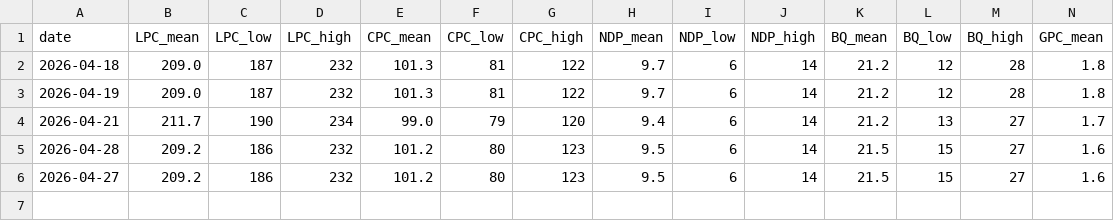
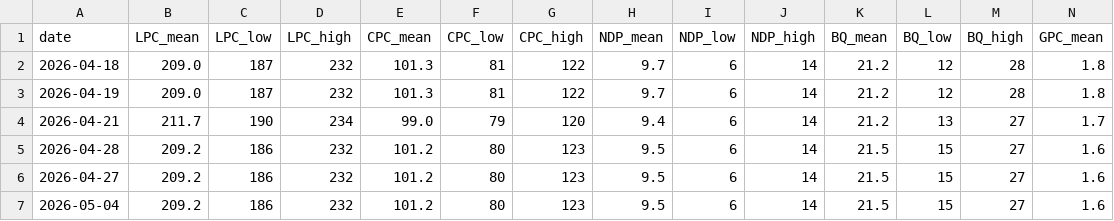
Before and after one commit to SpareRow/CdnPollingModel, a CSV file: seat_history.csv, drawn as a sheet; only a part is shown; rows hold the shown columns only; the diff names each change by its address in the sheet, - before the commit and + after, or states it on an @@ line.

```diff
--- a/seat_history.csv
+++ b/seat_history.csv
+row 7: 2026-05-04 | 209.2 | 186 | 232 | 101.2 | 80 | 123 | 9.5 | 6 | 14 | 21.5 | 15 | 27 | 1.6
```
Also changed, not shown: polling_average.csv, 7 other files.
